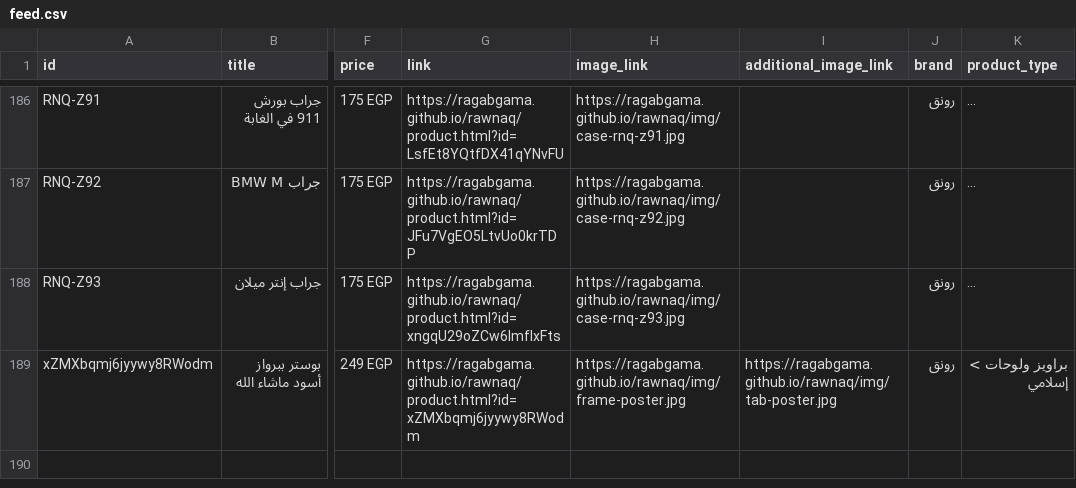
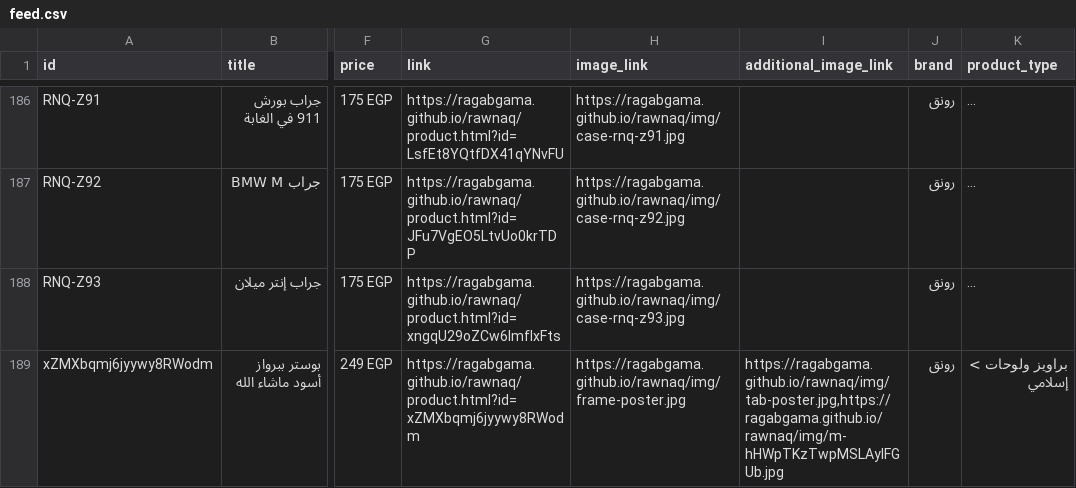
Before and after one commit to ragabgama/rawnaq, a CSV file: feed.csv, drawn as a sheet; only a part is shown, gaps mark what is left out; long unchanged cells end in …; the diff names each change by its address in the sheet, - before the commit and + after, or states it on an @@ line.

Commit message:
Update store data

```diff
--- a/feed.csv
+++ b/feed.csv
-I189 (additional_image_link): https://ragabgama.github.io/rawnaq/img/tab-poster.jpg
+I189 (additional_image_link): https://ragabgama.github.io/rawnaq/img/tab-poster.jpg,https://ragabgama.github.io/rawnaq/img/m-hHWpTKzTwpMSLAyIFGUb.jpg
```
Also changed, not shown: 3 other files.
